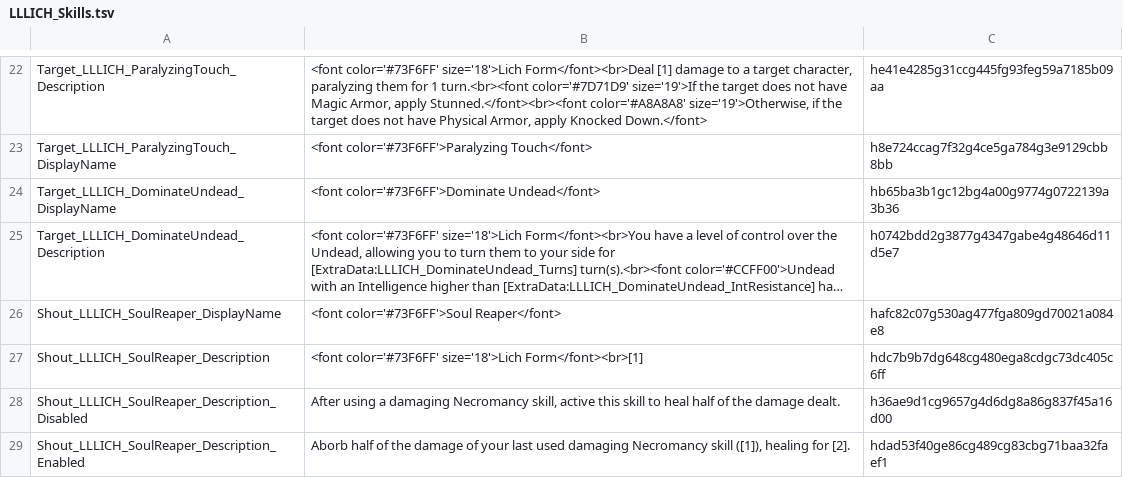
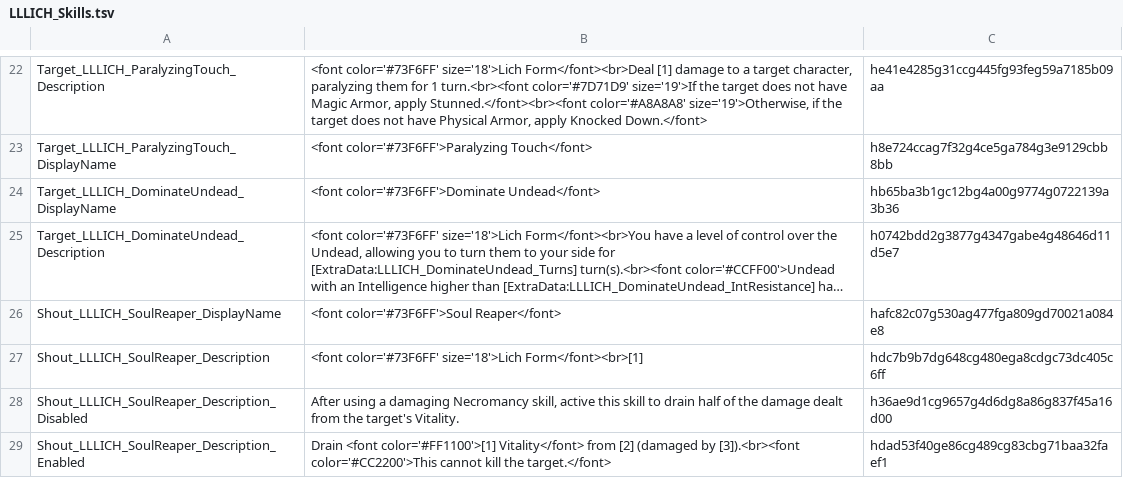
Before and after one commit to LaughingLeader-DOS2-Mods/Lichdom, a TSV file: LocalKeys/LLLICH_Skills.tsv, drawn as a sheet; only a part is shown, gaps mark what is left out; long unchanged cells end in ….

```diff
--- a/LocalKeys/LLLICH_Skills.tsv
+++ b/LocalKeys/LLLICH_Skills.tsv
@@ -27,3 +27,3 @@ Shout_LLLICH_SoulReaper_DisplayName	<font color='#73F6FF'>Soul Reaper</font>	haf
 Shout_LLLICH_SoulReaper_Description	<font color='#73F6FF' size='18'>Lich Form</font><br>[1]	hdc7b9b7dg648cg480ega8cdgc73dc405c6ff
-Shout_LLLICH_SoulReaper_Description_Disabled	After using a damaging Necromancy skill, active this skill to heal half of the damage dealt.	h36ae9d1cg9657g4d6dg8a86g837f45a16d00
-Shout_LLLICH_SoulReaper_Description_Enabled	Aborb half of the damage of your last used damaging Necromancy skill ([1]), healing for [2].	hdad53f40ge86cg489cg83cbg71baa32faef1
+Shout_LLLICH_SoulReaper_Description_Disabled	After using a damaging Necromancy skill, active this skill to drain half of the damage dealt from the target's Vitality.	h36ae9d1cg9657g4d6dg8a86g837f45a16d00
+Shout_LLLICH_SoulReaper_Description_Enabled	Drain <font color='#FF1100'>[1] Vitality</font> from [2] (damaged by [3]).<br><font color='#CC2200'>This cannot kill the target.</font>	hdad53f40ge86cg489cg83cbg71baa32faef1
```
Also changed, not shown: 2 other files.
